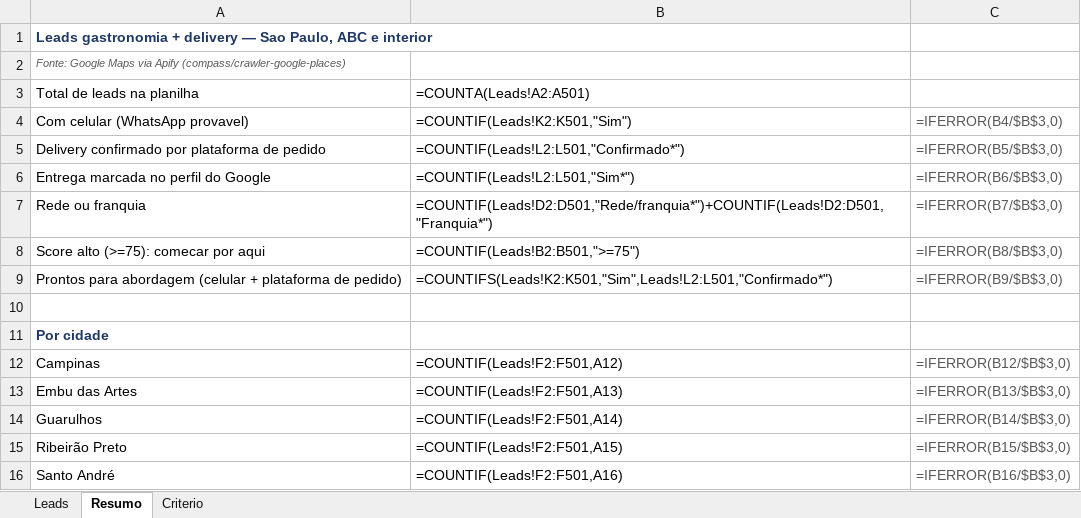
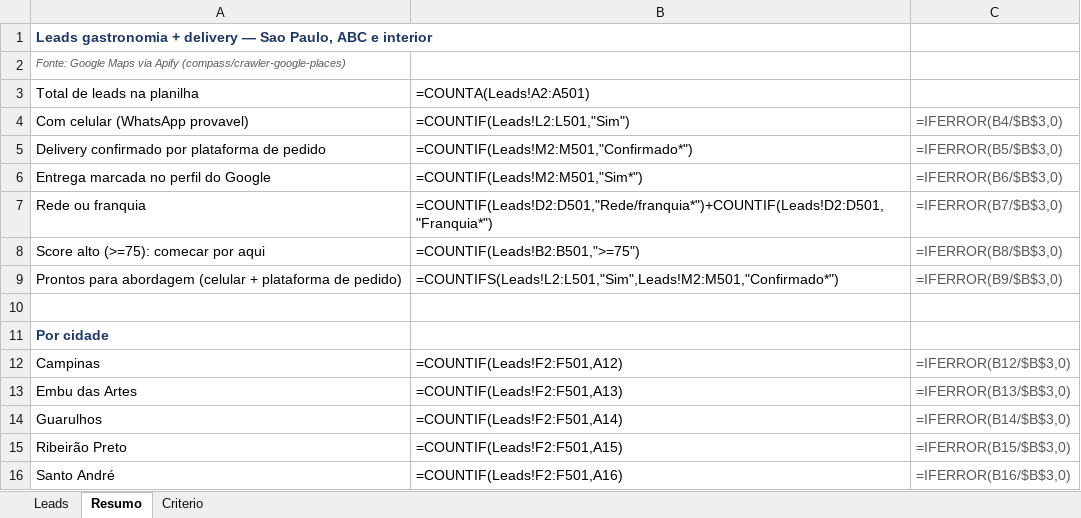
Before and after one commit to BrunoPaulinoF/SDR-Portal, an Excel workbook: docs/leads/leads-gastro-delivery-sp.xlsx, sheet Resumo, drawn as a sheet; only a part is shown; values as stored, in another font and other column widths than the file's, no borders; formulas without a stored value are shown as written; the diff names each change by its address in the sheet, - before the commit and + after, or states it on an @@ line.

```diff
--- a/docs/leads/leads-gastro-delivery-sp.xlsx (sheet Resumo)
+++ b/docs/leads/leads-gastro-delivery-sp.xlsx (sheet Resumo)
-B4: =COUNTIF(Leads!K2:K501,"Sim")
+B4: =COUNTIF(Leads!L2:L501,"Sim")
-B5: =COUNTIF(Leads!L2:L501,"Confirmado*")
+B5: =COUNTIF(Leads!M2:M501,"Confirmado*")
-B6: =COUNTIF(Leads!L2:L501,"Sim*")
+B6: =COUNTIF(Leads!M2:M501,"Sim*")
-B9: =COUNTIFS(Leads!K2:K501,"Sim",Leads!L2:L501,"Confirmado*")
+B9: =COUNTIFS(Leads!L2:L501,"Sim",Leads!M2:M501,"Confirmado*")
```
Also changed, not shown: sheet Leads, 4 other files.
